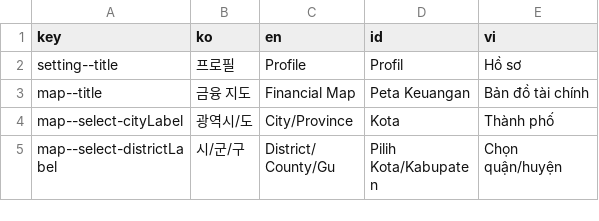
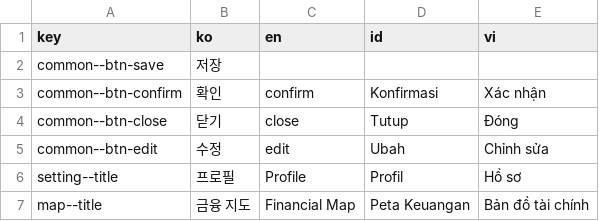
Before and after one commit to ybon1107/song-e-pay, a CSV file: frontend/src/locales/csv/locales.csv, drawn as a sheet; only a part is shown; the shorter side is filled out with more unchanged rows; the diff covers the shown part only; the diff names each change by its address in the sheet, - before the commit and + after, or states it on an @@ line.

```diff
--- a/frontend/src/locales/csv/locales.csv
+++ b/frontend/src/locales/csv/locales.csv
+row 2: common--btn-save | 저장
+row 3: common--btn-confirm | 확인 | confirm | Konfirmasi | Xác nhận
+row 4: common--btn-close | 닫기 | close | Tutup | Đóng
+row 5: common--btn-edit | 수정 | edit | Ubah | Chỉnh sửa
```
Also changed, not shown: 21 added rows elsewhere in this file, 4 other files.
